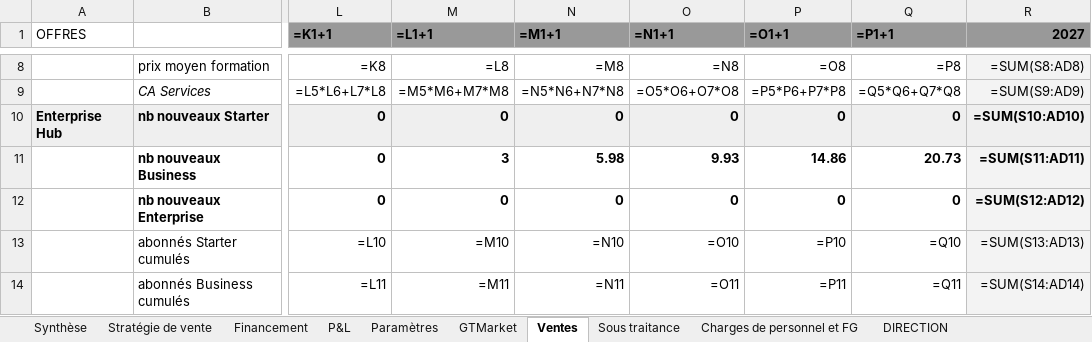
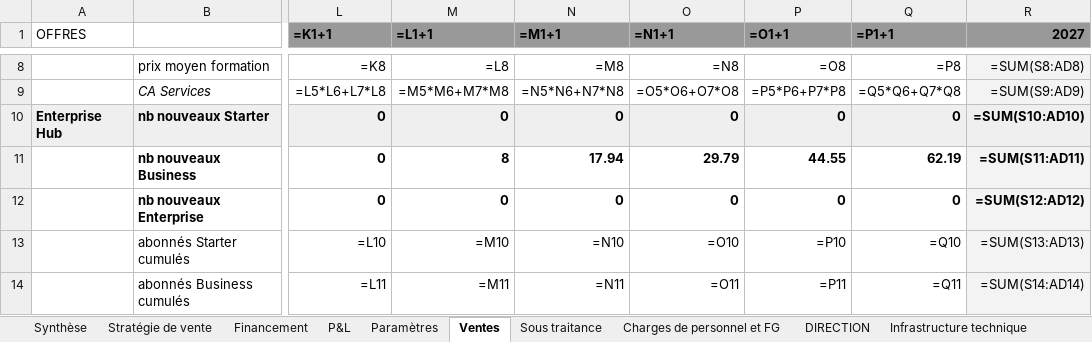
Before and after one commit to frederic-ramet/BP_builder, an Excel workbook: data/outputs/BP_50M_FINAL_Nov2025-Dec2029.xlsx, sheet Ventes, drawn as a sheet; only a part is shown, gaps mark what is left out; values as stored, in another font and other column widths than the file's, no borders; formulas without a stored value are shown as written; the diff names each change by its address in the sheet, - before the commit and + after, or states it on an @@ line.

```diff
--- a/data/outputs/BP_50M_FINAL_Nov2025-Dec2029.xlsx (sheet Ventes)
+++ b/data/outputs/BP_50M_FINAL_Nov2025-Dec2029.xlsx (sheet Ventes)
-sheet tab: GTMarket
-M11 (=L1+1): 3
+M11 (=L1+1): 8
-N11 (=M1+1): 5.98
+N11 (=M1+1): 17.94
-O11 (=N1+1): 9.93
+O11 (=N1+1): 29.79
-P11 (=O1+1): 14.86
+P11 (=O1+1): 44.55
-Q11 (=P1+1): 20.73
+Q11 (=P1+1): 62.19
```
Also changed, not shown: sheet Fundings, sheet Infrastructure technique, hidden cells, data/outputs/BP_50M_TEMPLATE.xlsx, 4 other files.
